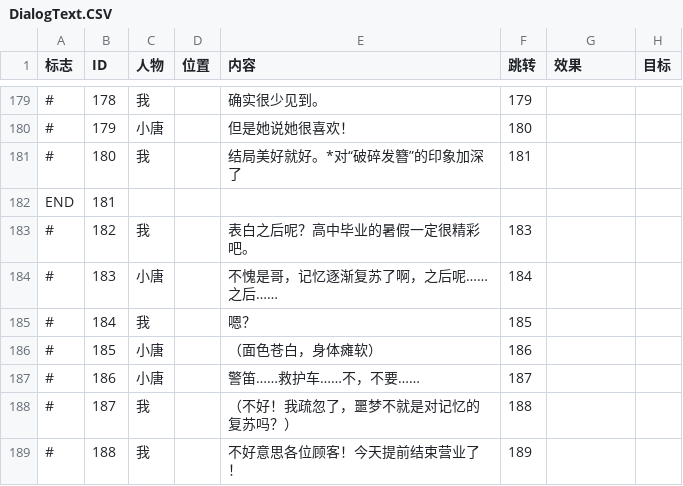
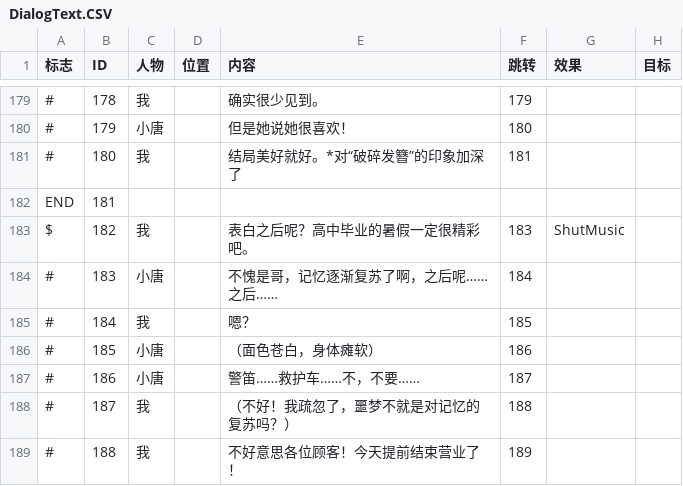
Before and after one commit to 2402383228/GiBitGJ, a CSV file: GiBitGJ/Assets/Data/Text/DialogText.CSV, drawn as a sheet; only a part is shown, gaps mark what is left out; the diff names each change by its address in the sheet, - before the commit and + after, or states it on an @@ line.

```diff
--- a/GiBitGJ/Assets/Data/Text/DialogText.CSV
+++ b/GiBitGJ/Assets/Data/Text/DialogText.CSV
-A183 (标志): #
+A183 (标志): $
-G183 (效果): (empty)
+G183 (效果): ShutMusic
```
Also changed, not shown: 1 other file.
